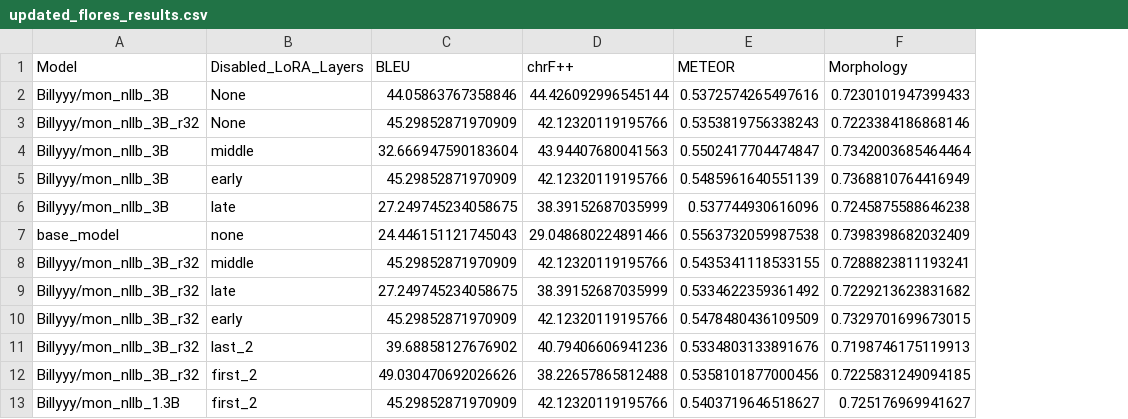
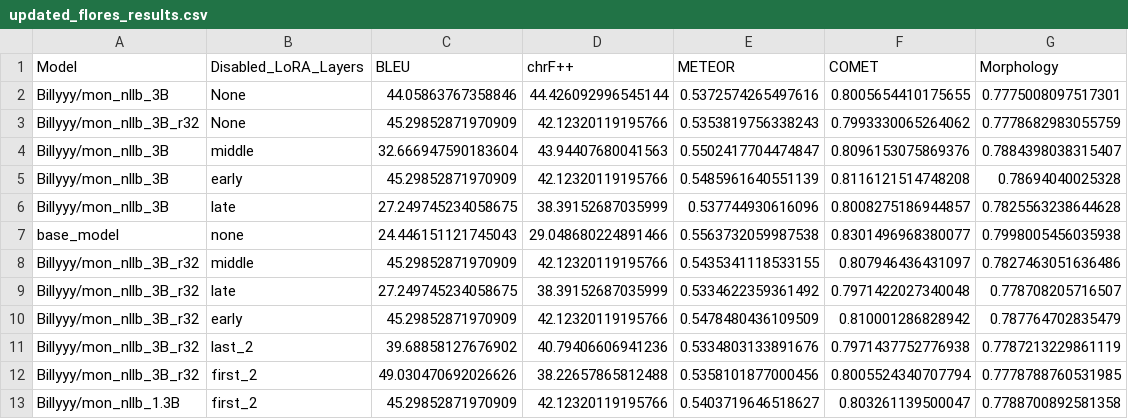
Before and after one commit to bilgee0517/capstone, a CSV file: evaluation/results/updated_flores_results.csv, drawn as a sheet; addresses are those after the commit; the diff names each change by its address in the sheet, - before the commit and + after, or states it on an @@ line.

```diff
--- a/evaluation/results/updated_flores_results.csv
+++ b/evaluation/results/updated_flores_results.csv
+column F (COMET), rows 2-13: 0.8005654410175655 | 0.7993330065264062 | 0.8096153075869376 | 0.8116121514748208 | 0.8008275186944857 | 0.8301496968380077 | 0.807946436431097 | 0.7971422027340048 | 0.810001286828942 | 0.7971437752776938 | 0.8005524340707794 | 0.803261139500047
-G2 (Morphology): 0.7230101947399433
+G2 (Morphology): 0.7775008097517301
-G3 (Morphology): 0.7223384186868146
+G3 (Morphology): 0.7778682983055759
-G4 (Morphology): 0.7342003685464464
+G4 (Morphology): 0.7884398038315407
-G5 (Morphology): 0.7368810764416949
+G5 (Morphology): 0.78694040025328
-G6 (Morphology): 0.7245875588646238
+G6 (Morphology): 0.7825563238644628
-G7 (Morphology): 0.7398398682032409
+G7 (Morphology): 0.7998005456035938
-G8 (Morphology): 0.7288823811193241
+G8 (Morphology): 0.7827463051636486
-G9 (Morphology): 0.7229213623831682
+G9 (Morphology): 0.778708205716507
-G10 (Morphology): 0.7329701699673015
+G10 (Morphology): 0.787764702835479
-G11 (Morphology): 0.7198746175119913
+G11 (Morphology): 0.7787213229861119
-G12 (Morphology): 0.7225831249094185
+G12 (Morphology): 0.7778788760531985
-G13 (Morphology): 0.725176969941627
+G13 (Morphology): 0.7788700892581358
```
Also changed, not shown: 5 other files.
